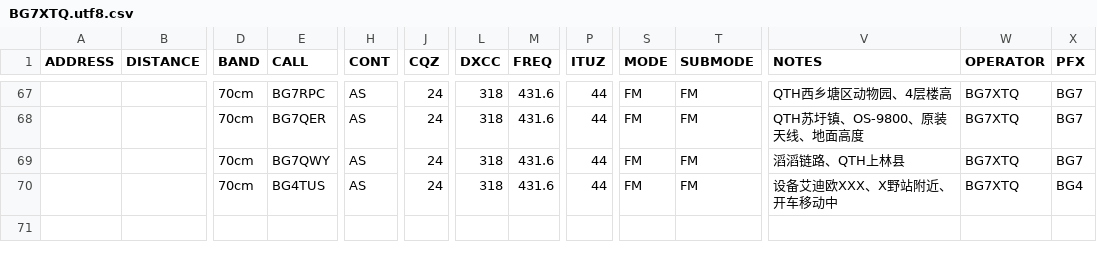
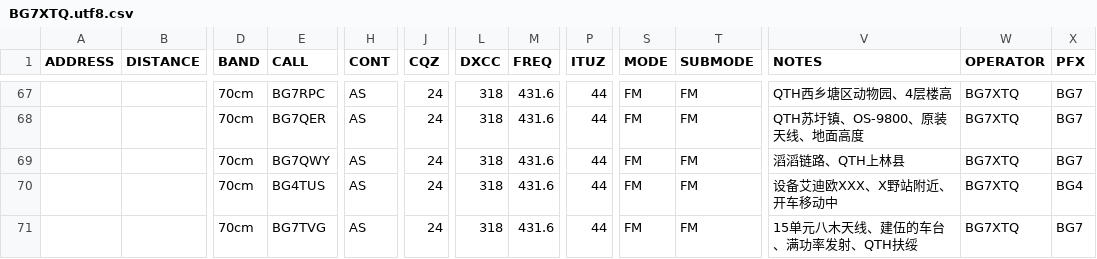
Before and after one commit to mike2718/logbook, a CSV file: BG7XTQ.utf8.csv, drawn as a sheet; only a part is shown, gaps mark what is left out; rows hold the shown columns only; the diff names each change by its address in the sheet, - before the commit and + after, or states it on an @@ line.

```diff
--- a/BG7XTQ.utf8.csv
+++ b/BG7XTQ.utf8.csv
+row 71:  |  | 70cm | BG7TVG | AS | 24 | 318 | 431.6 | 44 | FM | FM | 15单元八木天线、建伍的车台、满功率发射、QTH扶绥 | BG7XTQ | BG7
```
Also changed, not shown: BG7XTQ.CSV, 3 other files.
